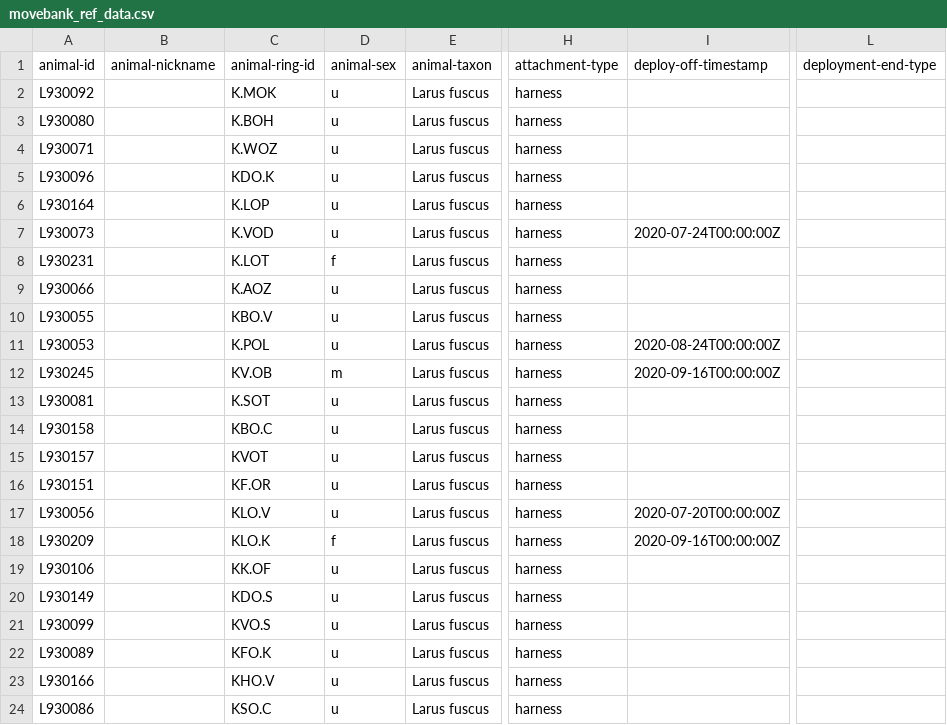
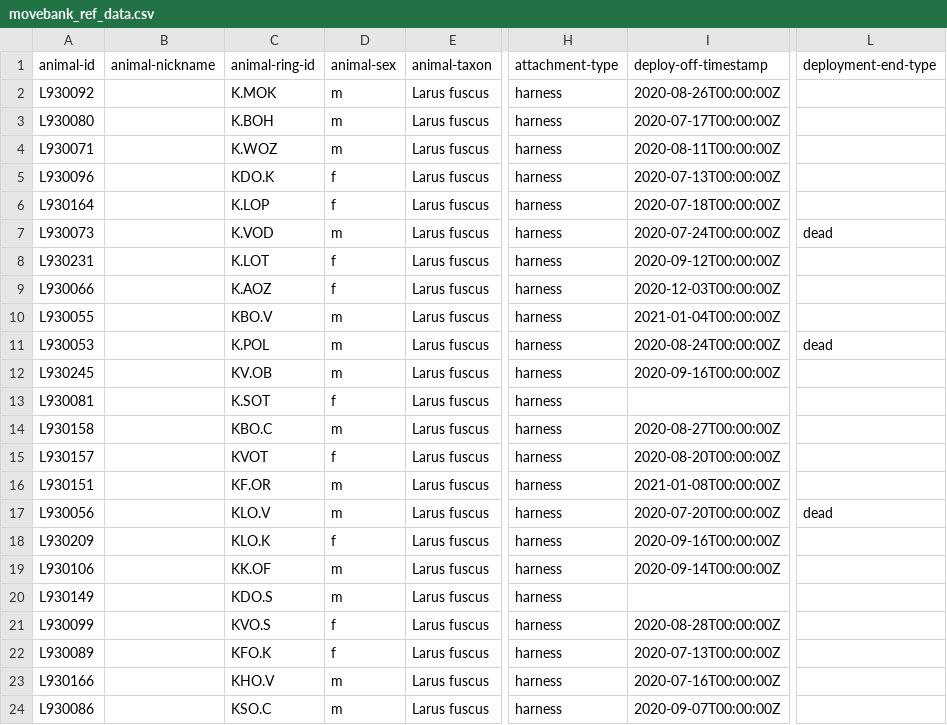
Before and after one commit to inbo/bird-tracking, a CSV file: data/processed/LBBG_JUVENILE/movebank_ref_data.csv, drawn as a sheet; only a part is shown, gaps mark what is left out; the diff covers the shown part only; the diff names each change by its address in the sheet, - before the commit and + after, or states it on an @@ line.

Commit message:
Add end dates to LBBG_JUVENILE
Co-Authored-By: Eric Stienen <eric.stienen@inbo.be>

```diff
--- a/data/processed/LBBG_JUVENILE/movebank_ref_data.csv
+++ b/data/processed/LBBG_JUVENILE/movebank_ref_data.csv
-D2:D4 (animal-sex): u
+D2:D4 (animal-sex): m
-I2 (deploy-off-timestamp): (empty)
+I2 (deploy-off-timestamp): 2020-08-26T00:00:00Z
-I3 (deploy-off-timestamp): (empty)
+I3 (deploy-off-timestamp): 2020-07-17T00:00:00Z
-I4 (deploy-off-timestamp): (empty)
+I4 (deploy-off-timestamp): 2020-08-11T00:00:00Z
-D5:D6 (animal-sex): u
+D5:D6 (animal-sex): f
-I5 (deploy-off-timestamp): (empty)
+I5 (deploy-off-timestamp): 2020-07-13T00:00:00Z
-I6 (deploy-off-timestamp): (empty)
+I6 (deploy-off-timestamp): 2020-07-18T00:00:00Z
-D7 (animal-sex): u
+D7 (animal-sex): m
-L7 (deployment-end-type): (empty)
+L7 (deployment-end-type): dead
-I8 (deploy-off-timestamp): (empty)
+I8 (deploy-off-timestamp): 2020-09-12T00:00:00Z
-D9 (animal-sex): u
+D9 (animal-sex): f
-I9 (deploy-off-timestamp): (empty)
+I9 (deploy-off-timestamp): 2020-12-03T00:00:00Z
-D10:D11 (animal-sex): u
+D10:D11 (animal-sex): m
-I10 (deploy-off-timestamp): (empty)
+I10 (deploy-off-timestamp): 2021-01-04T00:00:00Z
-L11 (deployment-end-type): (empty)
+L11 (deployment-end-type): dead
-D13 (animal-sex): u
+D13 (animal-sex): f
-D14 (animal-sex): u
+D14 (animal-sex): m
-I14 (deploy-off-timestamp): (empty)
+I14 (deploy-off-timestamp): 2020-08-27T00:00:00Z
-D15 (animal-sex): u
+D15 (animal-sex): f
-I15 (deploy-off-timestamp): (empty)
+I15 (deploy-off-timestamp): 2020-08-20T00:00:00Z
-D16:D17 (animal-sex): u
+D16:D17 (animal-sex): m
-I16 (deploy-off-timestamp): (empty)
+I16 (deploy-off-timestamp): 2021-01-08T00:00:00Z
-L17 (deployment-end-type): (empty)
+L17 (deployment-end-type): dead
-D19:D20 (animal-sex): u
+D19:D20 (animal-sex): m
-I19 (deploy-off-timestamp): (empty)
+I19 (deploy-off-timestamp): 2020-09-14T00:00:00Z
-D21:D22 (animal-sex): u
+D21:D22 (animal-sex): f
-I21 (deploy-off-timestamp): (empty)
+I21 (deploy-off-timestamp): 2020-08-28T00:00:00Z
-I22 (deploy-off-timestamp): (empty)
+I22 (deploy-off-timestamp): 2020-07-13T00:00:00Z
-D23:D24 (animal-sex): u
+D23:D24 (animal-sex): m
-I23 (deploy-off-timestamp): (empty)
+I23 (deploy-off-timestamp): 2020-07-16T00:00:00Z
-I24 (deploy-off-timestamp): (empty)
+I24 (deploy-off-timestamp): 2020-09-07T00:00:00Z
```
Also changed, not shown: 37 edited cells elsewhere in this file, 1 other file.
